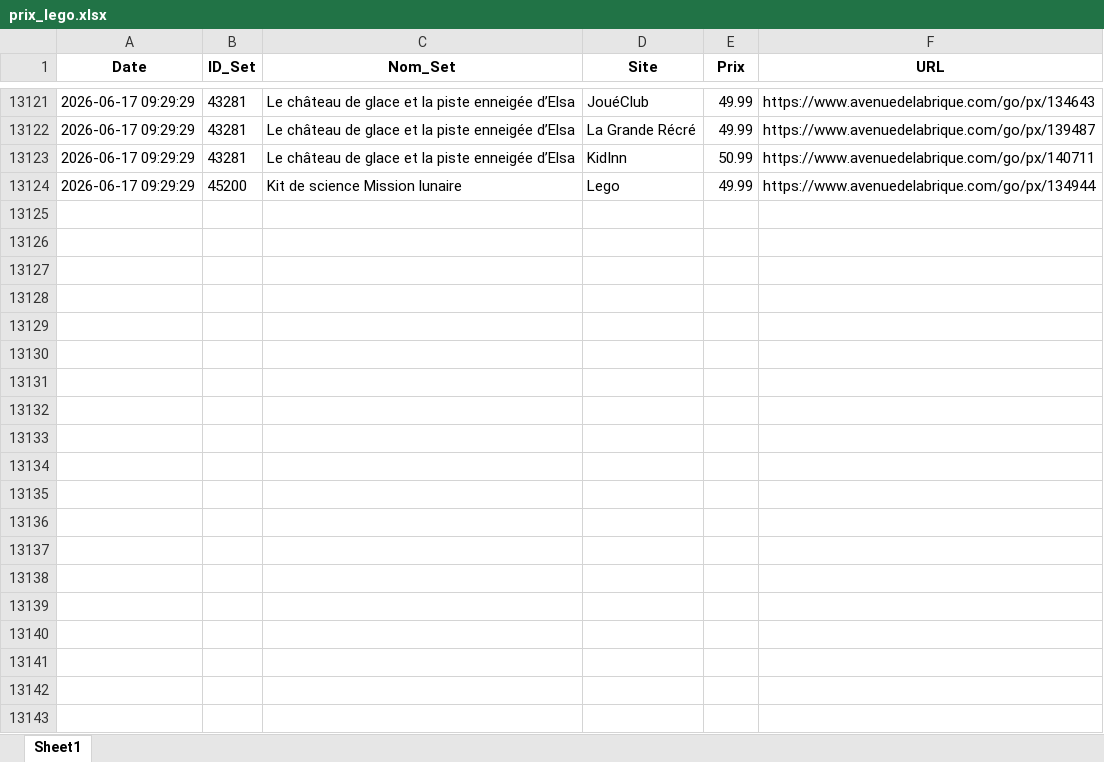
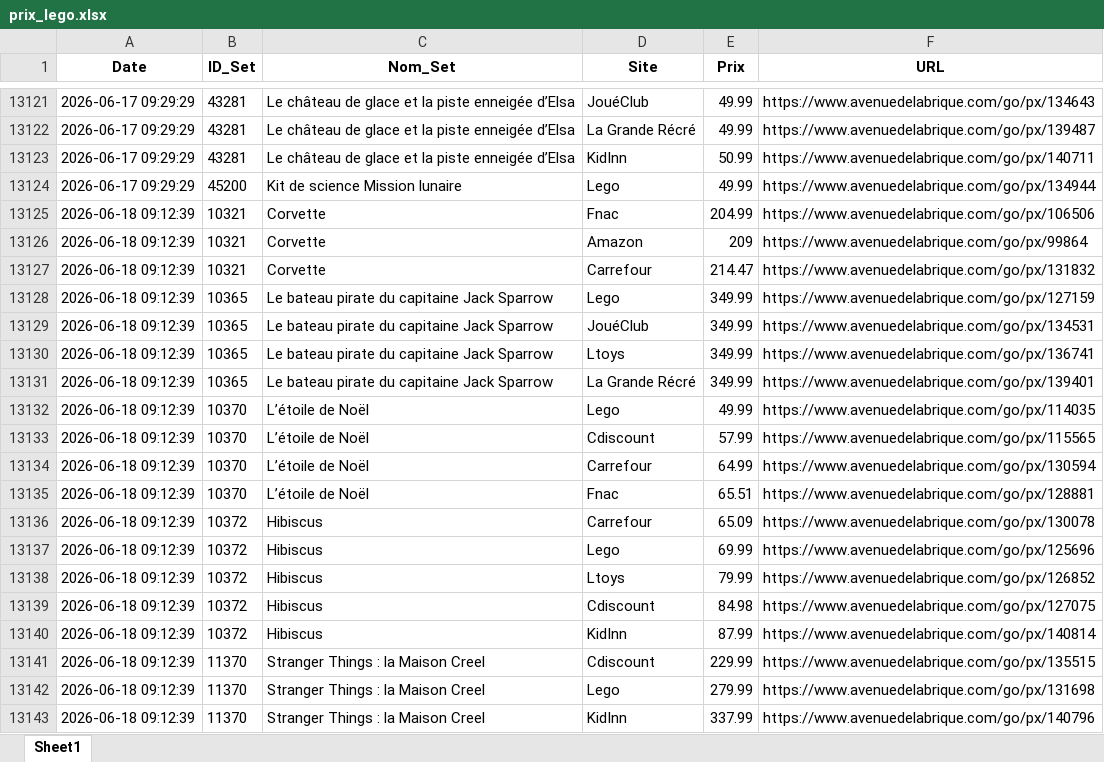
Before and after one commit to Aktawind/lego-price-tracker, an Excel workbook: prix_lego.xlsx, sheet Sheet1, drawn as a sheet; only a part is shown, gaps mark what is left out; values as stored, in another font and other column widths than the file's, no borders; the diff covers the shown part only; the diff names each change by its address in the sheet, - before the commit and + after, or states it on an @@ line.

```diff
--- a/prix_lego.xlsx (sheet Sheet1)
+++ b/prix_lego.xlsx (sheet Sheet1)
+row 13125: 2026-06-18 09:12:39 | 10321 | Corvette | Fnac | 204.99 | https://www.avenuedelabrique.com/go/px/106506
+row 13126: 2026-06-18 09:12:39 | 10321 | Corvette | Amazon | 209 | https://www.avenuedelabrique.com/go/px/99864
+row 13127: 2026-06-18 09:12:39 | 10321 | Corvette | Carrefour | 214.47 | https://www.avenuedelabrique.com/go/px/131832
+row 13128: 2026-06-18 09:12:39 | 10365 | Le bateau pirate du capitaine Jack Sparrow | Lego | 349.99 | https://www.avenuedelabrique.com/go/px/127159
+row 13129: 2026-06-18 09:12:39 | 10365 | Le bateau pirate du capitaine Jack Sparrow | JouéClub | 349.99 | https://www.avenuedelabrique.com/go/px/134531
+row 13130: 2026-06-18 09:12:39 | 10365 | Le bateau pirate du capitaine Jack Sparrow | Ltoys | 349.99 | https://www.avenuedelabrique.com/go/px/136741
+row 13131: 2026-06-18 09:12:39 | 10365 | Le bateau pirate du capitaine Jack Sparrow | La Grande Récré | 349.99 | https://www.avenuedelabrique.com/go/px/139401
+row 13132: 2026-06-18 09:12:39 | 10370 | L’étoile de Noël | Lego | 49.99 | https://www.avenuedelabrique.com/go/px/114035
+row 13133: 2026-06-18 09:12:39 | 10370 | L’étoile de Noël | Cdiscount | 57.99 | https://www.avenuedelabrique.com/go/px/115565
+row 13134: 2026-06-18 09:12:39 | 10370 | L’étoile de Noël | Carrefour | 64.99 | https://www.avenuedelabrique.com/go/px/130594
+row 13135: 2026-06-18 09:12:39 | 10370 | L’étoile de Noël | Fnac | 65.51 | https://www.avenuedelabrique.com/go/px/128881
+row 13136: 2026-06-18 09:12:39 | 10372 | Hibiscus | Carrefour | 65.09 | https://www.avenuedelabrique.com/go/px/130078
+row 13137: 2026-06-18 09:12:39 | 10372 | Hibiscus | Lego | 69.99 | https://www.avenuedelabrique.com/go/px/125696
+row 13138: 2026-06-18 09:12:39 | 10372 | Hibiscus | Ltoys | 79.99 | https://www.avenuedelabrique.com/go/px/126852
+row 13139: 2026-06-18 09:12:39 | 10372 | Hibiscus | Cdiscount | 84.98 | https://www.avenuedelabrique.com/go/px/127075
+row 13140: 2026-06-18 09:12:39 | 10372 | Hibiscus | KidInn | 87.99 | https://www.avenuedelabrique.com/go/px/140814
+row 13141: 2026-06-18 09:12:39 | 11370 | Stranger Things : la Maison Creel | Cdiscount | 229.99 | https://www.avenuedelabrique.com/go/px/135515
+row 13142: 2026-06-18 09:12:39 | 11370 | Stranger Things : la Maison Creel | Lego | 279.99 | https://www.avenuedelabrique.com/go/px/131698
+row 13143: 2026-06-18 09:12:39 | 11370 | Stranger Things : la Maison Creel | KidInn | 337.99 | https://www.avenuedelabrique.com/go/px/140796
```
Also changed, not shown: 85 added rows elsewhere in this sheet, 1 other file.
